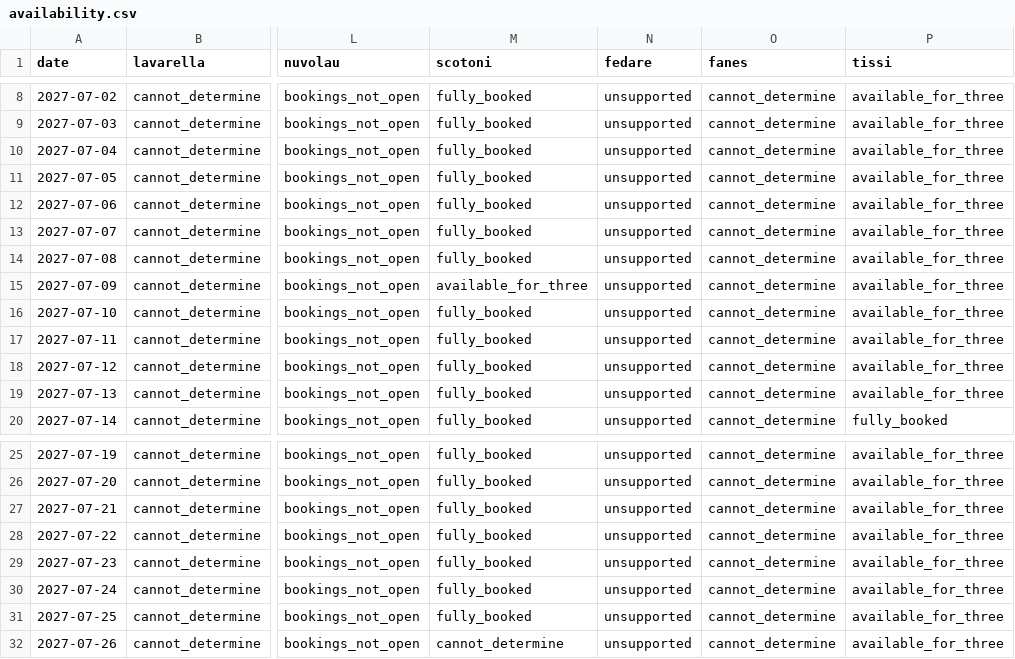
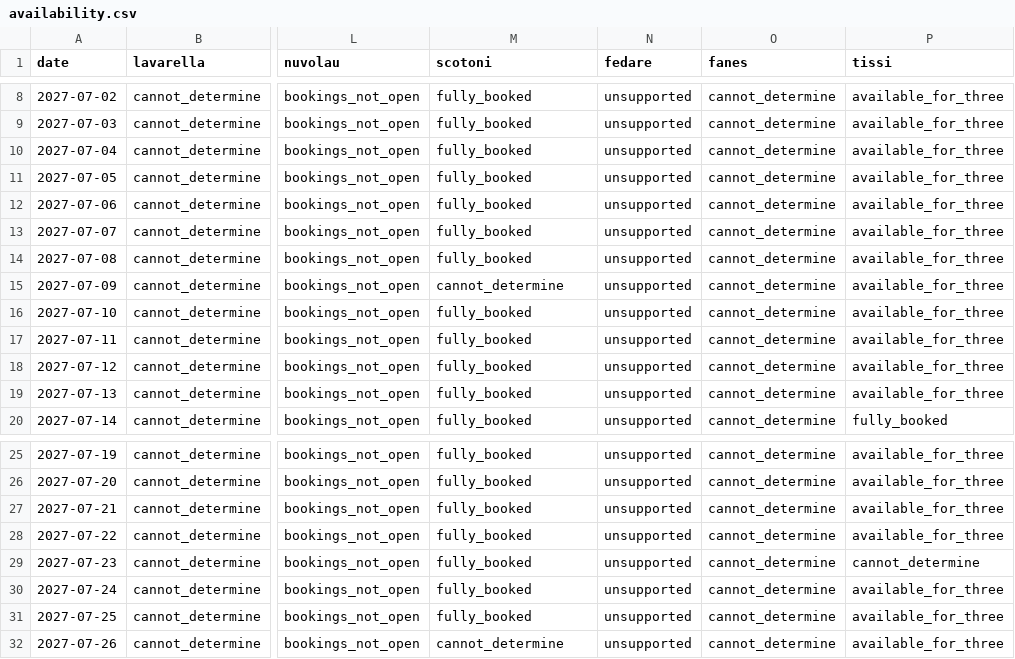
Before and after one commit to hisume/av1, a CSV file: reports/latest/availability.csv, drawn as a sheet; only a part is shown, gaps mark what is left out; the diff names each change by its address in the sheet, - before the commit and + after, or states it on an @@ line.

```diff
--- a/reports/latest/availability.csv
+++ b/reports/latest/availability.csv
-M15 (scotoni): available_for_three
+M15 (scotoni): cannot_determine
-P29 (tissi): available_for_three
+P29 (tissi): cannot_determine
```
Also changed, not shown: 3 other files.
